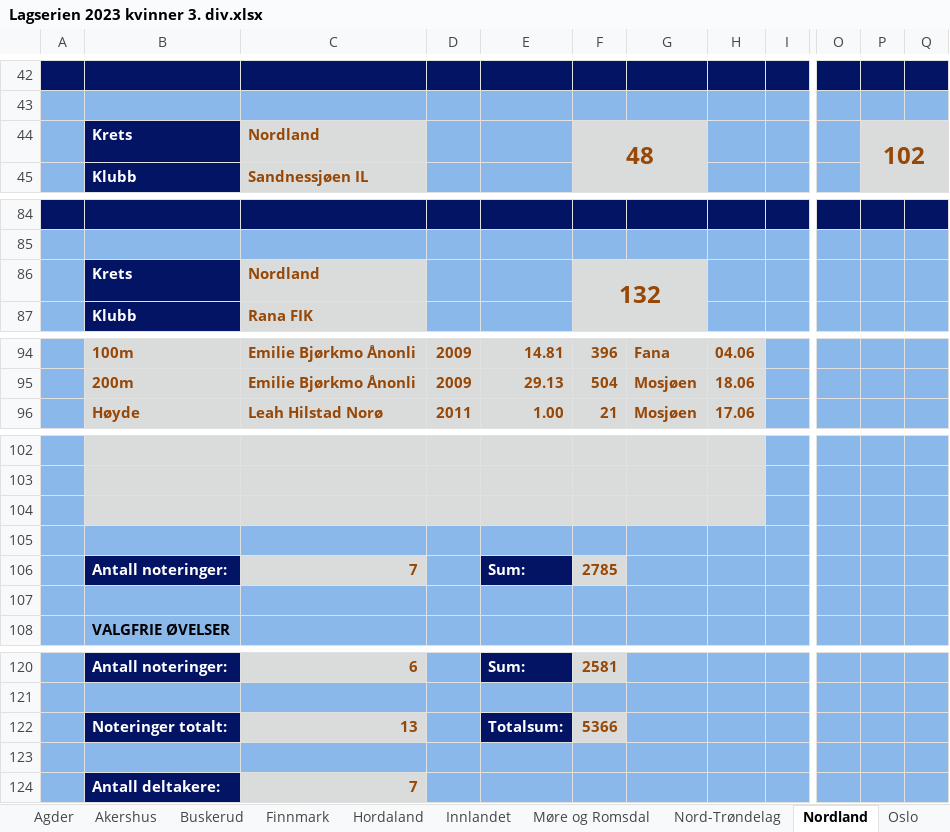
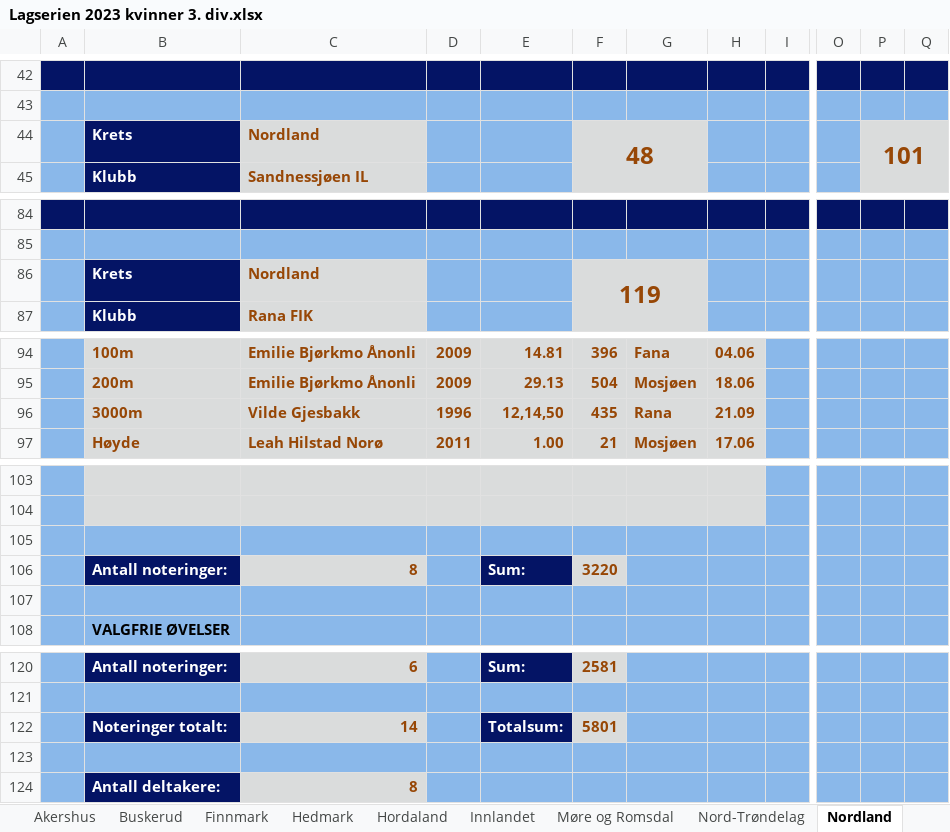
Before and after one commit to perellef/Seriekalkulator-Friidrett, an Excel workbook: output/Lagserien 2023 kvinner 3. div.xlsx, sheet Nordland, drawn as a sheet; only a part is shown, gaps mark what is left out; values as stored, in another font and other column widths than the file's, no borders; removed rows and columns are numbered as before the commit, all else as after; rows hold the shown columns only; the diff names each change by its address in the sheet, - before the commit and + after, or states it on an @@ line.

```diff
--- a/output/Lagserien 2023 kvinner 3. div.xlsx (sheet Nordland)
+++ b/output/Lagserien 2023 kvinner 3. div.xlsx (sheet Nordland)
+sheet tab: Hedmark
-P44: 102
+P44: 101
-F86: 132
+F86: 119
+row 96:  | 3000m | Vilde Gjesbakk | 1996 | 12,14,50 | 435 | Rana | 21.09
-B105:H105 fill: #DADCDC
+B105:H105 fill: #8AB8EA
-row 106: (empty)
+row 106:  | Antall noteringer: | 8 |  | Sum: | 3220
-B106 fill: #8AB8EA
+B106 fill: #041465
-C106 fill: #8AB8EA
+C106 fill: #DADCDC
-E106 fill: #8AB8EA
+E106 fill: #041465
-F106 fill: #8AB8EA
+F106 fill: #DADCDC
-row 106:  | Antall noteringer: | 7 |  | Sum: | 2785
-C122: 13
+C122: 14
-F122: 5366
+F122: 5801
-C124: 7
+C124: 8
```
Also changed, not shown: sheet Rogaland, sheet Nord-Trøndelag, sheet Tabell, sheet Hordaland, sheet Vestfold, sheet Agder, 9 more sheets, other sheet tabs, output/Lagserien 2023 1-2. div.xlsx, output/Lagserien 2023 menn 3. div.xlsx, 1 other file.
